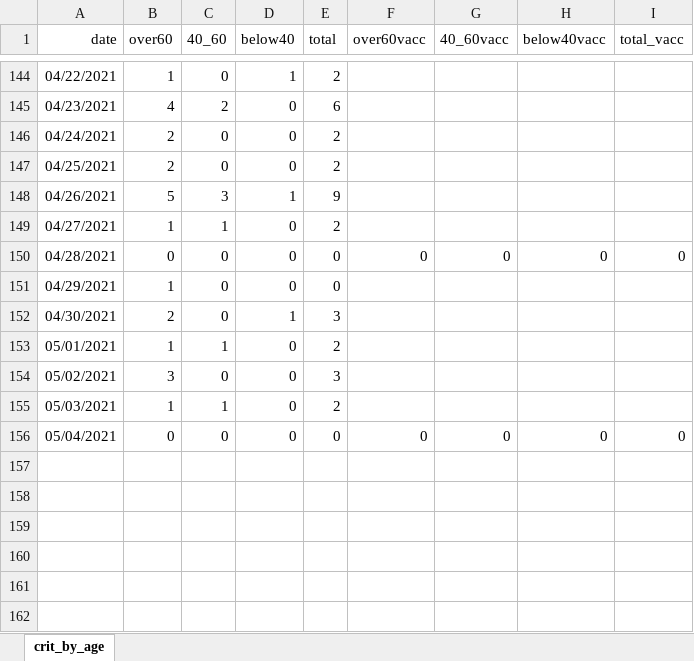
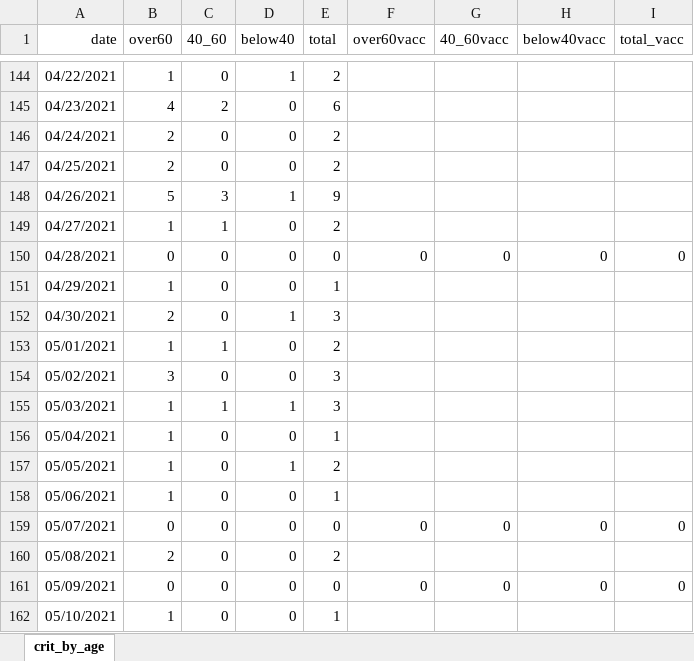
Before and after one commit to yuval-harpaz/covid-19-israel-matlab, an Excel workbook: data/Israel/severe_by_age.xlsx, sheet crit_by_age, drawn as a sheet; only a part is shown, gaps mark what is left out; values as stored, in another font and other column widths than the file's, no borders; addresses are those after the commit; the diff names each change by its address in the sheet, - before the commit and + after, or states it on an @@ line.

```diff
--- a/data/Israel/severe_by_age.xlsx (sheet crit_by_age)
+++ b/data/Israel/severe_by_age.xlsx (sheet crit_by_age)
-E151 (total): 0
+E151 (total): 1
-D155 (below40): 0
+D155 (below40): 1
-E155 (total): 2
+E155 (total): 3
+row 156: 05/04/2021 | 1 | 0 | 0 | 1
+row 157: 05/05/2021 | 1 | 0 | 1 | 2
+row 158: 05/06/2021 | 1 | 0 | 0 | 1
-A159 (date): 05/04/2021
+A159 (date): 05/07/2021
+row 160: 05/08/2021 | 2 | 0 | 0 | 2
+row 161: 05/09/2021 | 0 | 0 | 0 | 0 | 0 | 0 | 0 | 0
+row 162: 05/10/2021 | 1 | 0 | 0 | 1
```
Also changed, not shown: data/Israel/deaths by vaccination status.xlsx, 13 other files.
